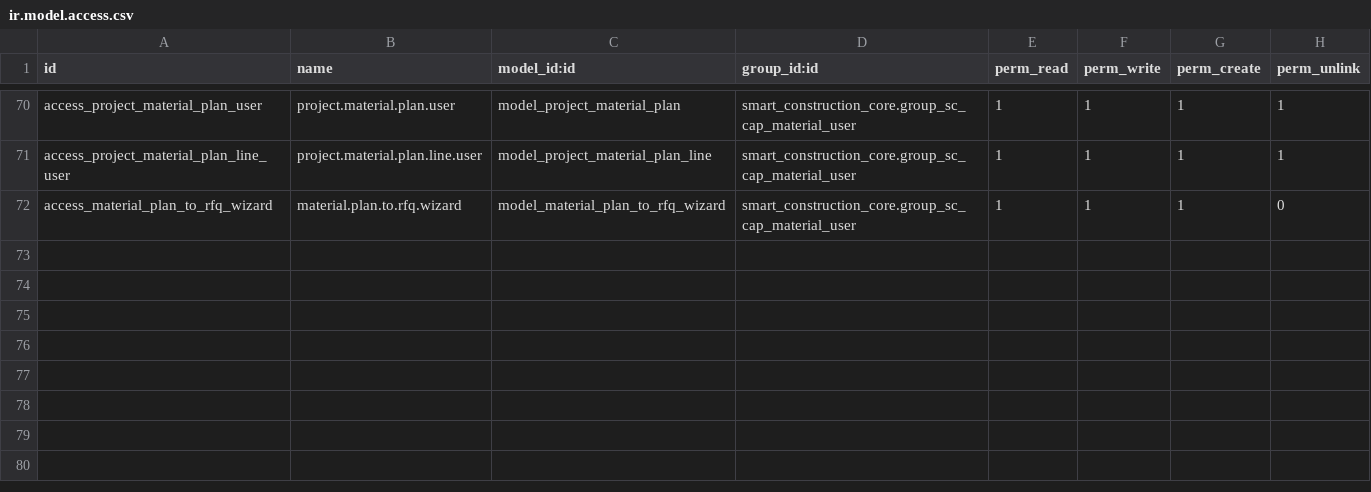
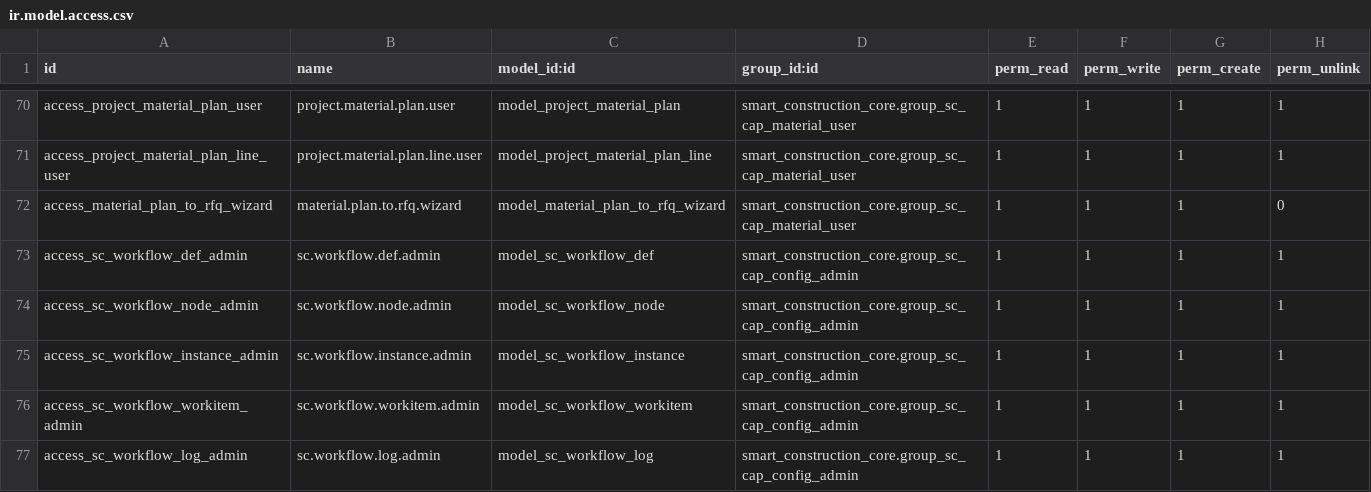
Before and after one commit to Leedefend/sce-backend-odoo, a CSV file: addons/smart_construction_core/security/ir.model.access.csv, drawn as a sheet; only a part is shown, gaps mark what is left out.

Commit message:
feat(workflow): 工作流模型骨架 (Commit A) (#88)
Phase2 Workflow - Commit A（模型骨架）

包含：
- 新增工作流核心模型骨架：def / node / instance / workitem / log
- 注册 models/__init__.py
- 补齐 ACL：仅配置管理员可访问（cap_config_admin）

验收：在 设置 > 技术 > 模型 中可见 sc.workflow.* 模型列表。

```diff
--- a/addons/smart_construction_core/security/ir.model.access.csv
+++ b/addons/smart_construction_core/security/ir.model.access.csv
@@ -72 +72,6 @@ access_project_material_plan_line_user,project.material.plan.line.user,model_pro
 access_material_plan_to_rfq_wizard,material.plan.to.rfq.wizard,model_material_plan_to_rfq_wizard,smart_construction_core.group_sc_cap_material_user,1,1,1,0
+access_sc_workflow_def_admin,sc.workflow.def.admin,model_sc_workflow_def,smart_construction_core.group_sc_cap_config_admin,1,1,1,1
+access_sc_workflow_node_admin,sc.workflow.node.admin,model_sc_workflow_node,smart_construction_core.group_sc_cap_config_admin,1,1,1,1
+access_sc_workflow_instance_admin,sc.workflow.instance.admin,model_sc_workflow_instance,smart_construction_core.group_sc_cap_config_admin,1,1,1,1
+access_sc_workflow_workitem_admin,sc.workflow.workitem.admin,model_sc_workflow_workitem,smart_construction_core.group_sc_cap_config_admin,1,1,1,1
+access_sc_workflow_log_admin,sc.workflow.log.admin,model_sc_workflow_log,smart_construction_core.group_sc_cap_config_admin,1,1,1,1
```
Also changed, not shown: 2 other files.
